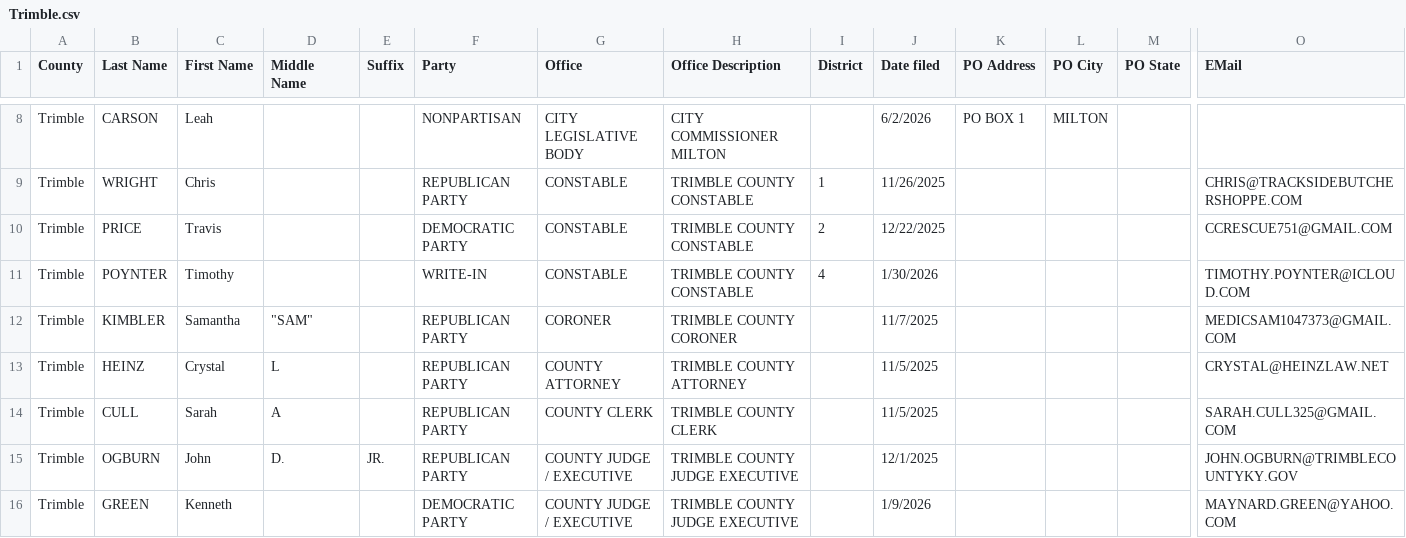
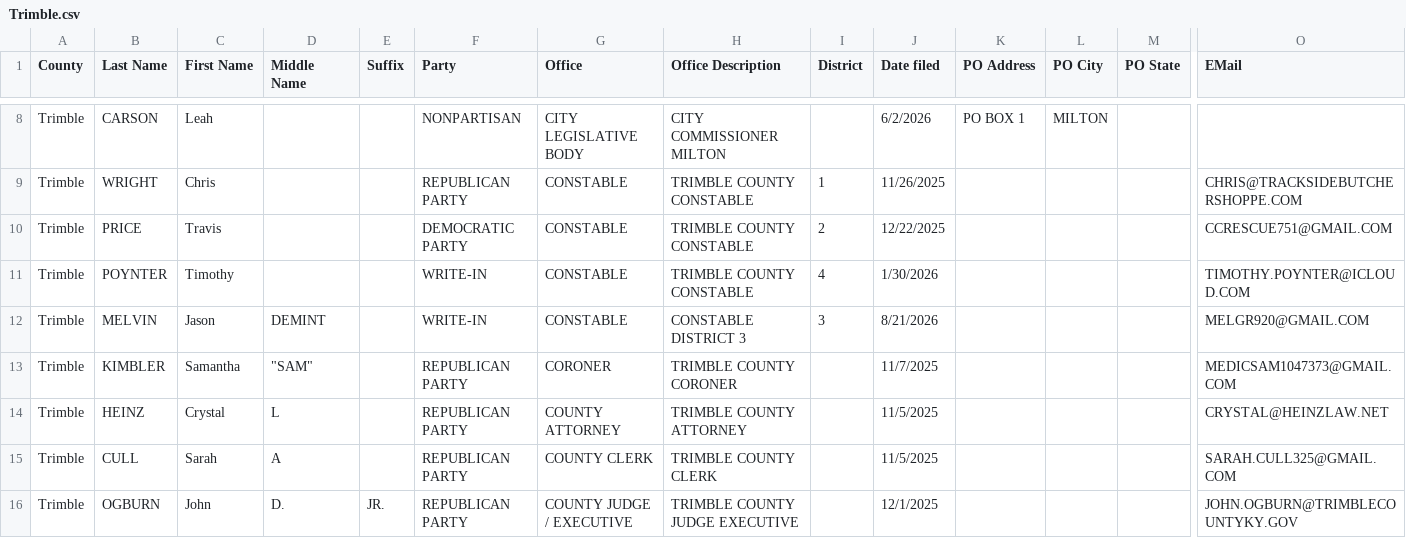
Before and after one commit to SMLLC-Dev/county-candidate-filings, a CSV file: counties/Trimble.csv, drawn as a sheet; only a part is shown, gaps mark what is left out; the shorter side is filled out with more unchanged rows; rows hold the shown columns only; the diff names each change by its address in the sheet, - before the commit and + after, or states it on an @@ line.

```diff
--- a/counties/Trimble.csv
+++ b/counties/Trimble.csv
+row 12: Trimble | MELVIN | Jason | DEMINT |  | WRITE-IN | CONSTABLE | CONSTABLE DISTRICT 3 | 3 | 8/21/2026 |  |  |  | MELGR920@GMAIL.COM
```
